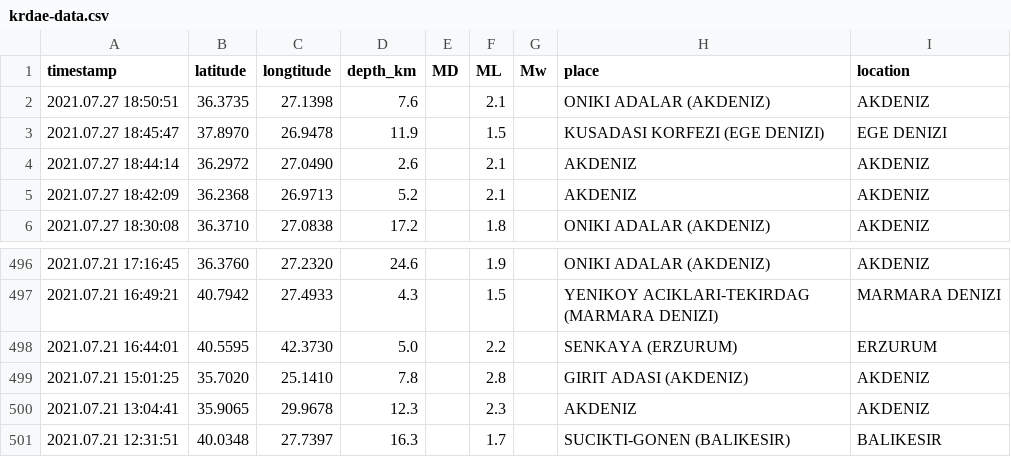
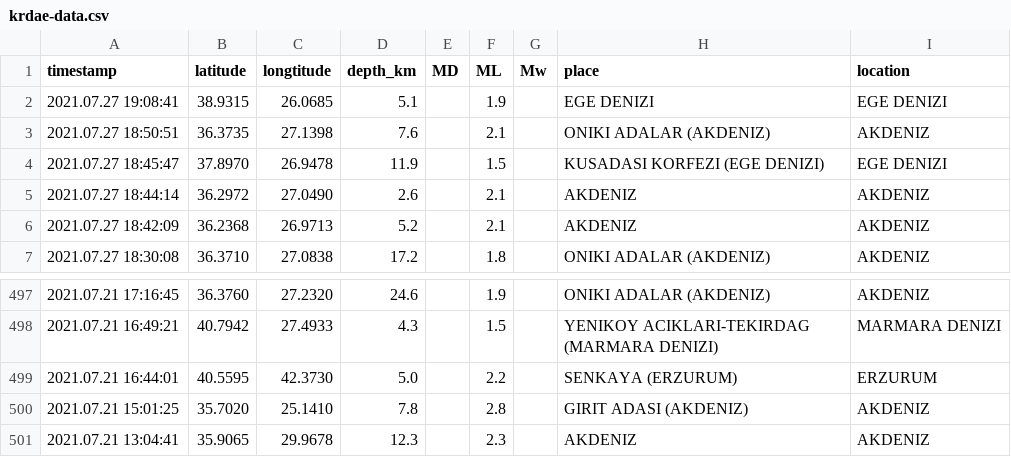
Before and after one commit to eozer/krdae-data, a CSV file: krdae-data.csv, drawn as a sheet; only a part is shown, gaps mark what is left out; removed rows and columns are numbered as before the commit, all else as after; the diff names each change by its address in the sheet, - before the commit and + after, or states it on an @@ line.

```diff
--- a/krdae-data.csv
+++ b/krdae-data.csv
+row 2: 2021.07.27 19:08:41 | 38.9315 | 26.0685 | 5.1 |  | 1.9 |  | EGE DENIZI | EGE DENIZI
-row 501: 2021.07.21 12:31:51 | 40.0348 | 27.7397 | 16.3 |  | 1.7 |  | SUCIKTI-GONEN (BALIKESIR) | BALIKESIR
```
Also changed, not shown: 1 other file.
